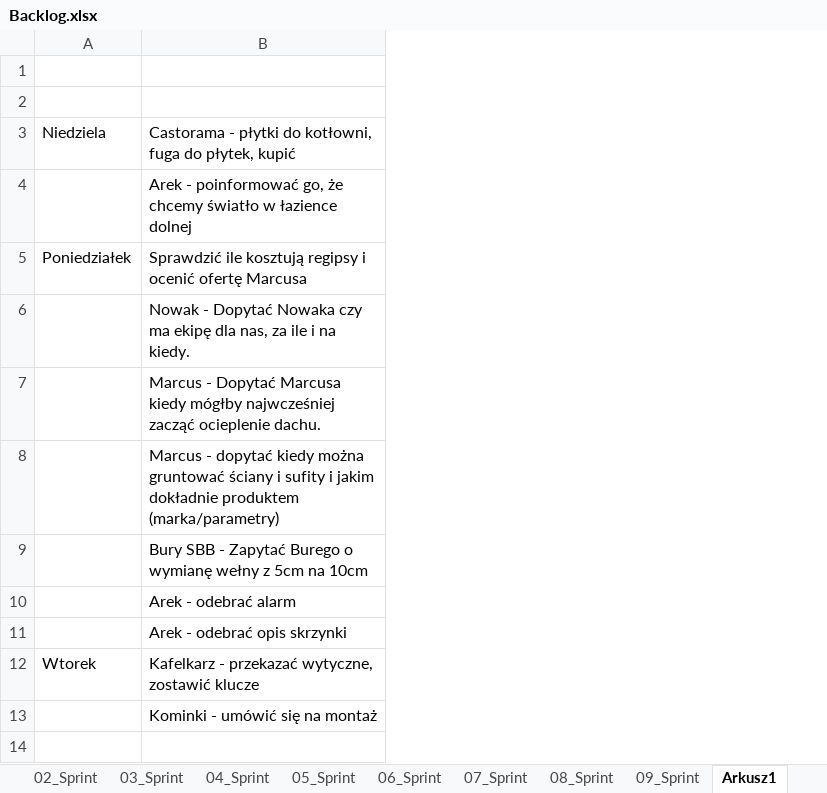
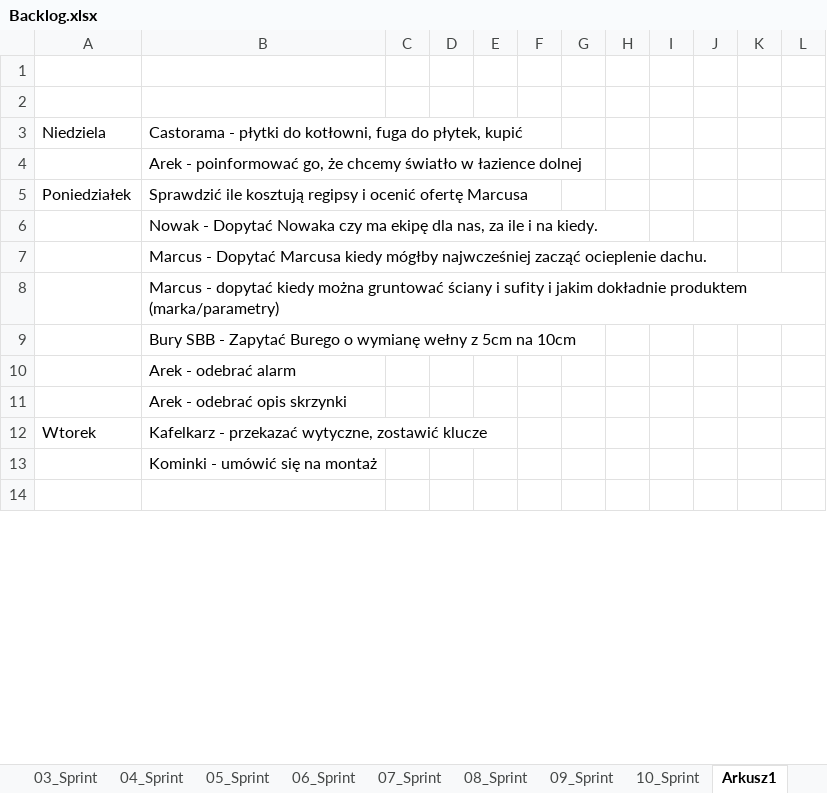
Before and after one commit to bajo2000/mati-sloncowati, an Excel workbook: plan/Backlog.xlsx, sheet Arkusz1, drawn as a sheet; only a part is shown; values as stored, in another font and other column widths than the file's, no borders; the diff covers the shown part only; the diff names each change by its address in the sheet, - before the commit and + after, or states it on an @@ line.

Commit message:
sprint10

```diff
--- a/plan/Backlog.xlsx (sheet Arkusz1)
+++ b/plan/Backlog.xlsx (sheet Arkusz1)
+sheet tab: 10_Sprint
+column C, empty
+column D, empty
+column E, empty
+column F, empty
+column G, empty
+column H, empty
+column I, empty
+column J, empty
+column K, empty
+column L, empty
```
Also changed, not shown: 43 added rows elsewhere in this sheet, sheet Backlog.
